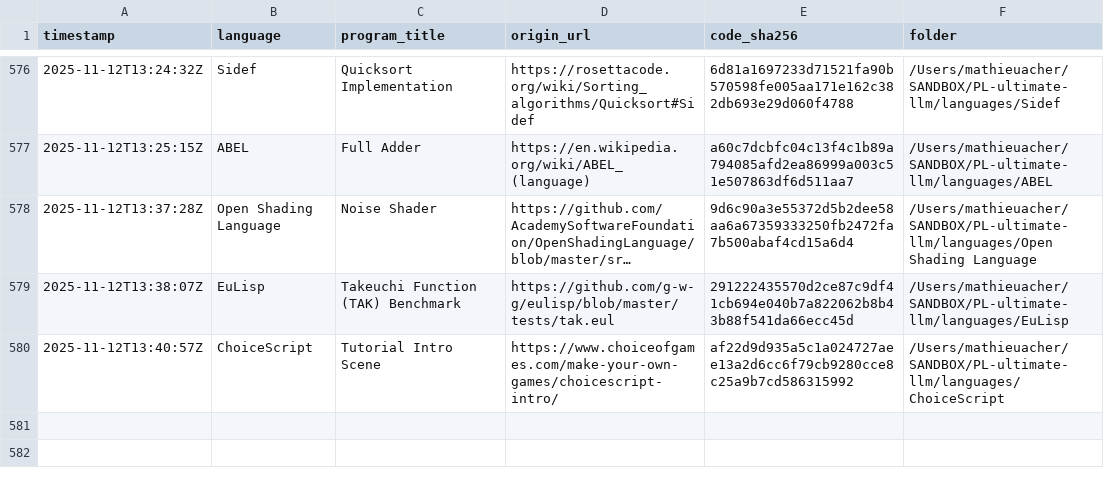
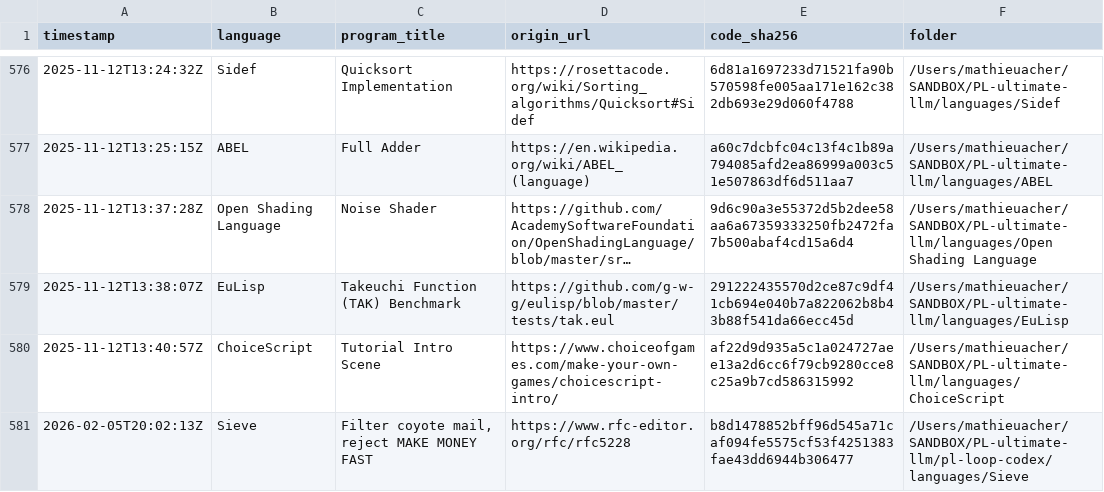
Before and after one commit to acherm/PL-ultimate-llm, a CSV file: data/catalog.csv, drawn as a sheet; only a part is shown, gaps mark what is left out; long unchanged cells end in ….

Commit message:
turn: add Sieve (+1 program)
List-Digest: c100a142
Agent: constraint_solver
Search: disabled
Model: codex_default
(cherry picked from commit 9a97f65deb1dfdceb8c76a3ec5e2e3e8d712496f)

```diff
--- a/data/catalog.csv
+++ b/data/catalog.csv
@@ -580 +580,2 @@ timestamp,language,program_title,origin_url,code_sha256,folder
 2025-11-12T13:40:57Z,ChoiceScript,Tutorial Intro Scene,https://www.choiceofgames.com/make-your-own-games/choicescript-intro/,af22d9d935a5c1a024727aee13a2d6cc6f79cb9280cce8c25a9b7cd586315992,/Users/mathieuacher/SANDBOX/PL-ultimate-llm/languages/ChoiceScript
+2026-02-05T20:02:13Z,Sieve,"Filter coyote mail, reject MAKE MONEY FAST",https://www.rfc-editor.org/rfc/rfc5228,b8d1478852bff96d545a71caf094fe5575cf53f4251383fae43dd6944b306477,/Users/mathieuacher/SANDBOX/PL-ultimate-llm/pl-loop-codex/languages/Sieve
```
Also changed, not shown: 4 other files.
